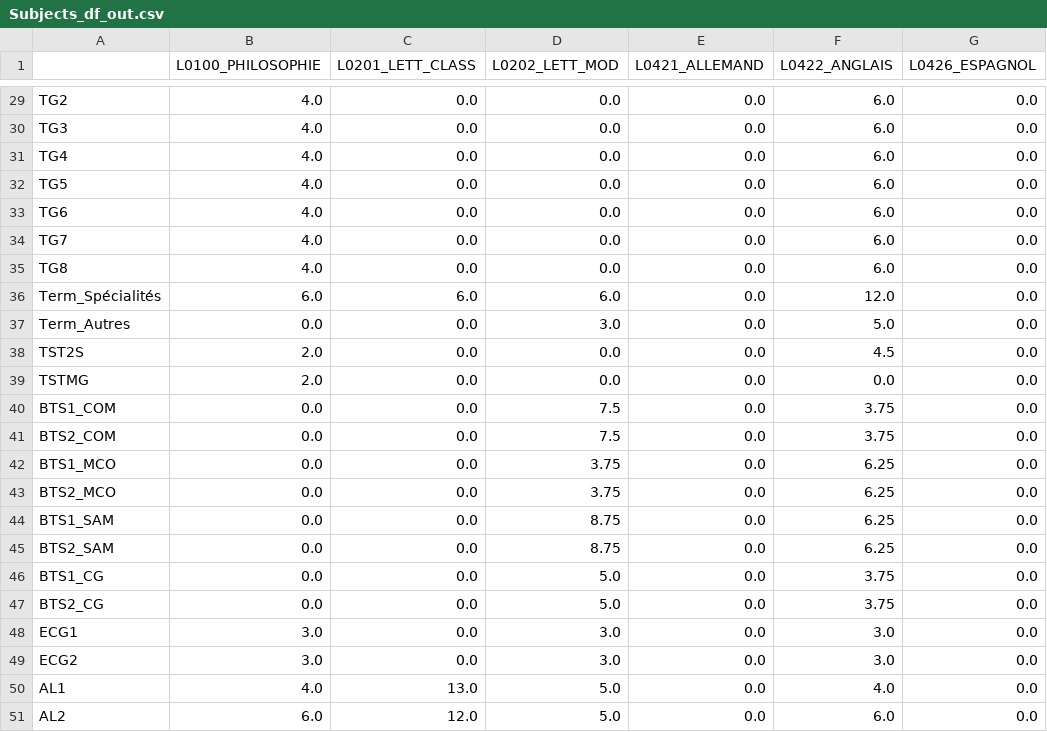
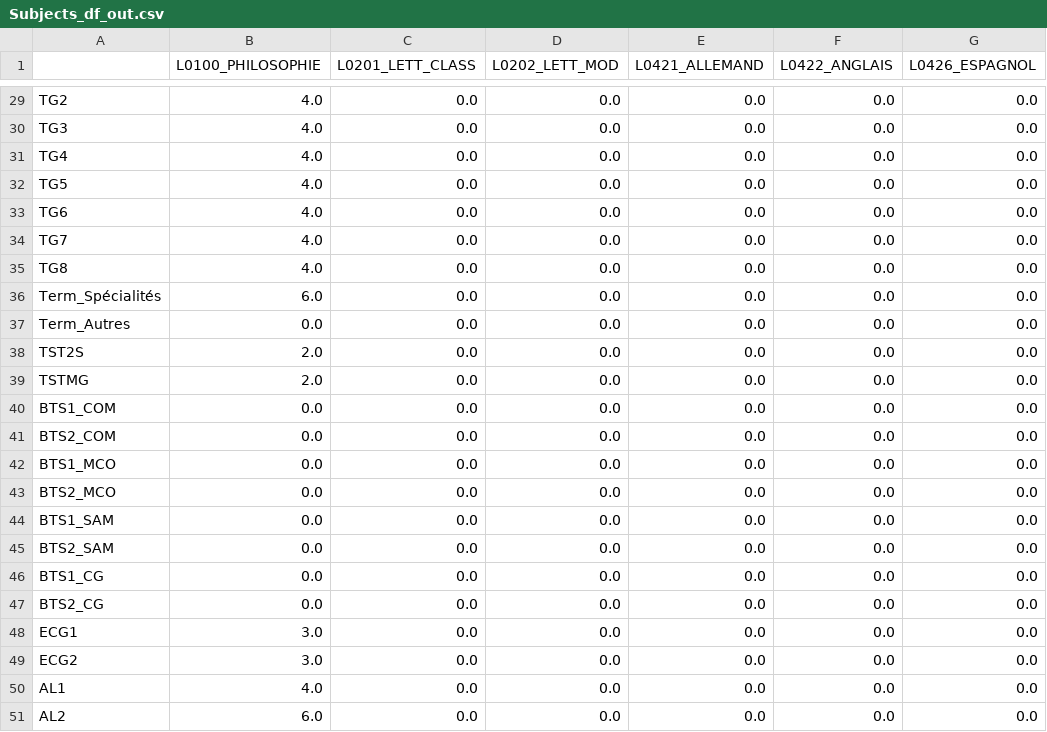
Before and after one commit to Kephren-Delannay/Prof_tasker, a CSV file: Data/Subjects_df_out.csv, drawn as a sheet; only a part is shown, gaps mark what is left out; the diff covers the shown part only; the diff names each change by its address in the sheet, - before the commit and + after, or states it on an @@ line.

```diff
--- a/Data/Subjects_df_out.csv
+++ b/Data/Subjects_df_out.csv
-F29:F35 (L0422_ANGLAIS): 6.0
+F29:F35 (L0422_ANGLAIS): 0.0
-C36 (L0201_LETT_CLASS): 6.0
+C36 (L0201_LETT_CLASS): 0.0
-D36 (L0202_LETT_MOD): 6.0
+D36 (L0202_LETT_MOD): 0.0
-F36 (L0422_ANGLAIS): 12.0
+F36 (L0422_ANGLAIS): 0.0
-D37 (L0202_LETT_MOD): 3.0
+D37 (L0202_LETT_MOD): 0.0
-F37 (L0422_ANGLAIS): 5.0
+F37 (L0422_ANGLAIS): 0.0
-F38 (L0422_ANGLAIS): 4.5
+F38 (L0422_ANGLAIS): 0.0
-D40:D41 (L0202_LETT_MOD): 7.5
+D40:D41 (L0202_LETT_MOD): 0.0
-F40:F41 (L0422_ANGLAIS): 3.75
+F40:F41 (L0422_ANGLAIS): 0.0
-D42:D43 (L0202_LETT_MOD): 3.75
+D42:D43 (L0202_LETT_MOD): 0.0
-F42:F45 (L0422_ANGLAIS): 6.25
+F42:F45 (L0422_ANGLAIS): 0.0
-D44:D45 (L0202_LETT_MOD): 8.75
+D44:D45 (L0202_LETT_MOD): 0.0
-D46:D47 (L0202_LETT_MOD): 5.0
+D46:D47 (L0202_LETT_MOD): 0.0
-F46:F47 (L0422_ANGLAIS): 3.75
+F46:F47 (L0422_ANGLAIS): 0.0
-D48:D49 (L0202_LETT_MOD): 3.0
+D48:D49 (L0202_LETT_MOD): 0.0
-F48:F49 (L0422_ANGLAIS): 3.0
+F48:F49 (L0422_ANGLAIS): 0.0
-C50 (L0201_LETT_CLASS): 13.0
+C50 (L0201_LETT_CLASS): 0.0
-D50:D51 (L0202_LETT_MOD): 5.0
+D50:D51 (L0202_LETT_MOD): 0.0
-F50 (L0422_ANGLAIS): 4.0
+F50 (L0422_ANGLAIS): 0.0
-C51 (L0201_LETT_CLASS): 12.0
+C51 (L0201_LETT_CLASS): 0.0
-F51 (L0422_ANGLAIS): 6.0
+F51 (L0422_ANGLAIS): 0.0
```
Also changed, not shown: 56 edited cells elsewhere in this file, Data/Profs_df_out.csv, 3 other files.
